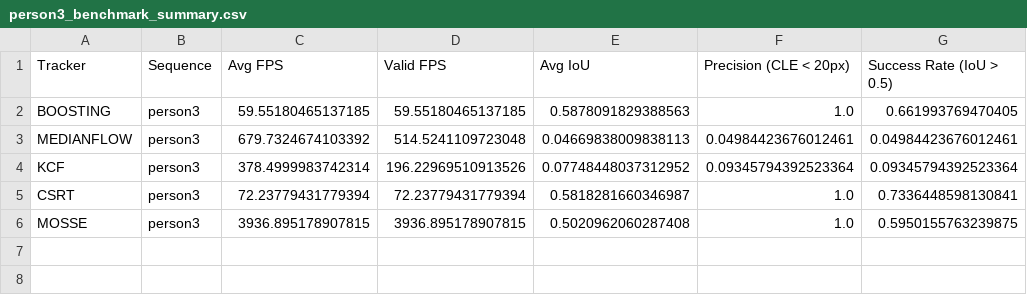
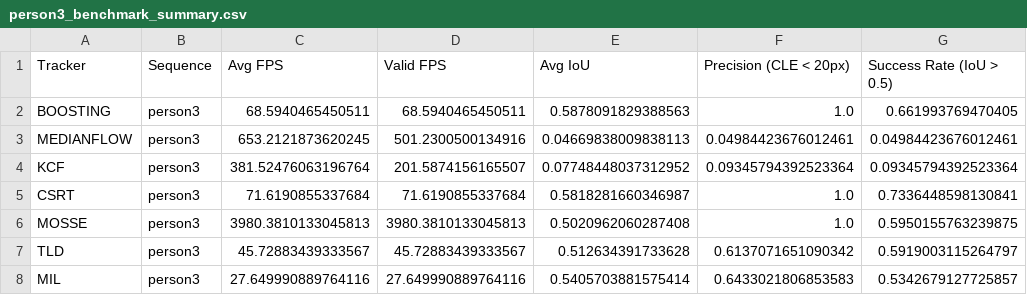
Before and after one commit to Max326/camera-tracking, a CSV file: results/person3_benchmark_summary.csv, drawn as a sheet.

```diff
--- a/results/person3_benchmark_summary.csv
+++ b/results/person3_benchmark_summary.csv
@@ -1,6 +1,8 @@
 Tracker,Sequence,Avg FPS,Valid FPS,Avg IoU,Precision (CLE < 20px),Success Rate (IoU > 0.5)
-BOOSTING,person3,59.55180465137185,59.55180465137185,0.5878091829388563,1.0,0.661993769470405
-MEDIANFLOW,person3,679.7324674103392,514.5241109723048,0.04669838009838113,0.04984423676012461,0.04984423676012461
-KCF,person3,378.4999983742314,196.22969510913526,0.07748448037312952,0.09345794392523364,0.09345794392523364
-CSRT,person3,72.23779431779394,72.23779431779394,0.5818281660346987,1.0,0.7336448598130841
-MOSSE,person3,3936.895178907815,3936.895178907815,0.5020962060287408,1.0,0.5950155763239875
+BOOSTING,person3,68.5940465450511,68.5940465450511,0.5878091829388563,1.0,0.661993769470405
+MEDIANFLOW,person3,653.2121873620245,501.2300500134916,0.04669838009838113,0.04984423676012461,0.04984423676012461
+KCF,person3,381.52476063196764,201.5874156165507,0.07748448037312952,0.09345794392523364,0.09345794392523364
+CSRT,person3,71.6190855337684,71.6190855337684,0.5818281660346987,1.0,0.7336448598130841
+MOSSE,person3,3980.3810133045813,3980.3810133045813,0.5020962060287408,1.0,0.5950155763239875
+TLD,person3,45.72883439333567,45.72883439333567,0.512634391733628,0.6137071651090342,0.5919003115264797
+MIL,person3,27.649990889764116,27.649990889764116,0.5405703881575414,0.6433021806853583,0.5342679127725857
```
Also changed, not shown: results/boat1_benchmark_summary.csv, results/car2_benchmark_summary.csv, 29 other files.
